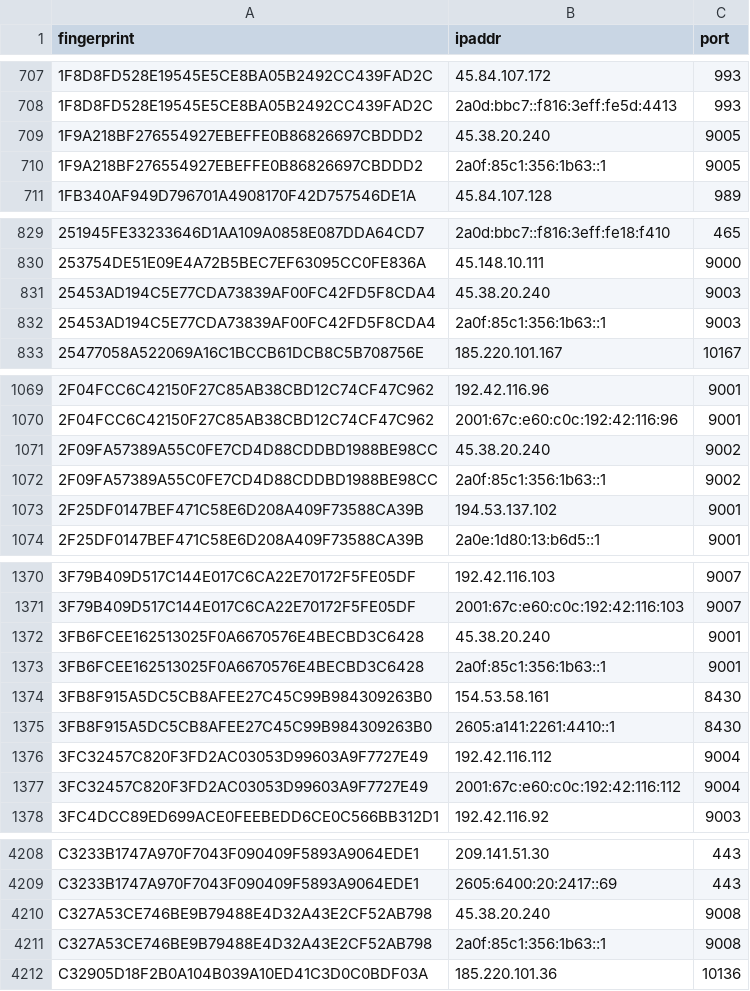
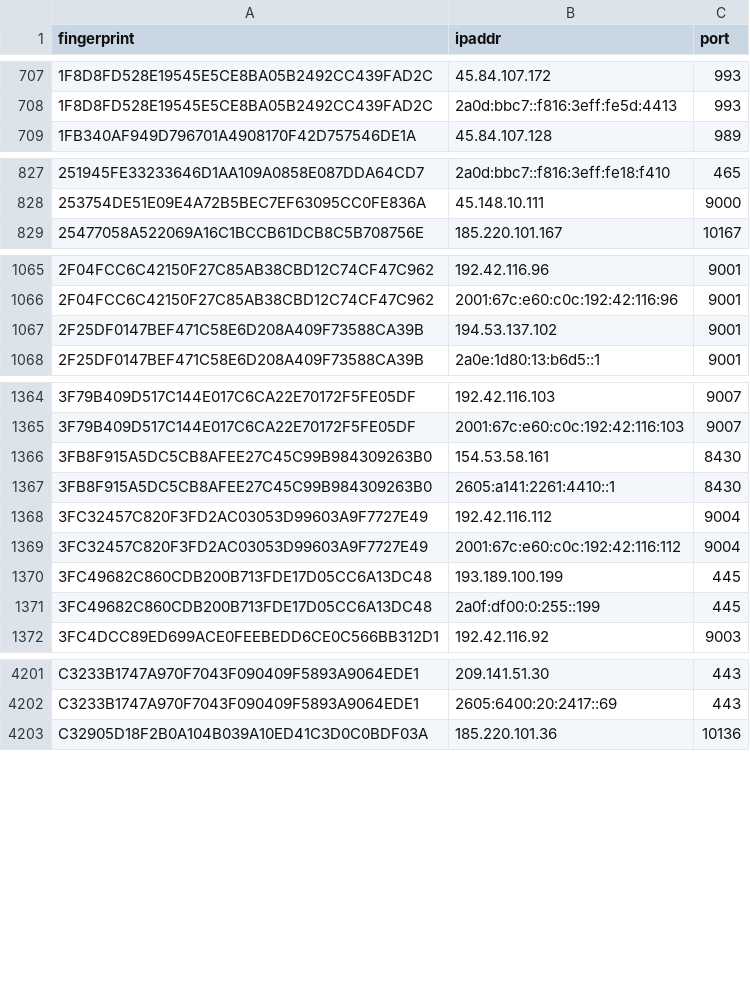
Before and after one commit to sec-js/tor-nodes, a CSV file: latest.exits.csv, drawn as a sheet; only a part is shown, gaps mark what is left out; the diff covers the shown part only.

```diff
--- a/latest.exits.csv
+++ b/latest.exits.csv
@@ -708,4 +708,2 @@ fingerprint, ipaddr, port
 1F8D8FD528E19545E5CE8BA05B2492CC439FAD2C, 2a0d:bbc7::f816:3eff:fe5d:4413, 993
-1F9A218BF276554927EBEFFE0B86826697CBDDD2, 45.38.20.240, 9005
-1F9A218BF276554927EBEFFE0B86826697CBDDD2, 2a0f:85c1:356:1b63::1, 9005
 1FB340AF949D796701A4908170F42D757546DE1A, 45.84.107.128, 989
@@ -830,4 +828,2 @@ fingerprint, ipaddr, port
 253754DE51E09E4A72B5BEC7EF63095CC0FE836A, 45.148.10.111, 9000
-25453AD194C5E77CDA73839AF00FC42FD5F8CDA4, 45.38.20.240, 9003
-25453AD194C5E77CDA73839AF00FC42FD5F8CDA4, 2a0f:85c1:356:1b63::1, 9003
 25477058A522069A16C1BCCB61DCB8C5B708756E, 185.220.101.167, 10167
@@ -1070,4 +1066,2 @@ fingerprint, ipaddr, port
 2F04FCC6C42150F27C85AB38CBD12C74CF47C962, 2001:67c:e60:c0c:192:42:116:96, 9001
-2F09FA57389A55C0FE7CD4D88CDDBD1988BE98CC, 45.38.20.240, 9002
-2F09FA57389A55C0FE7CD4D88CDDBD1988BE98CC, 2a0f:85c1:356:1b63::1, 9002
 2F25DF0147BEF471C58E6D208A409F73588CA39B, 194.53.137.102, 9001
@@ -1371,4 +1365,2 @@ fingerprint, ipaddr, port
 3F79B409D517C144E017C6CA22E70172F5FE05DF, 2001:67c:e60:c0c:192:42:116:103, 9007
-3FB6FCEE162513025F0A6670576E4BECBD3C6428, 45.38.20.240, 9001
-3FB6FCEE162513025F0A6670576E4BECBD3C6428, 2a0f:85c1:356:1b63::1, 9001
 3FB8F915A5DC5CB8AFEE27C45C99B984309263B0, 154.53.58.161, 8430
@@ -1377,2 +1369,4 @@ fingerprint, ipaddr, port
 3FC32457C820F3FD2AC03053D99603A9F7727E49, 2001:67c:e60:c0c:192:42:116:112, 9004
+3FC49682C860CDB200B713FDE17D05CC6A13DC48, 193.189.100.199, 445
+3FC49682C860CDB200B713FDE17D05CC6A13DC48, 2a0f:df00:0:255::199, 445
 3FC4DCC89ED699ACE0FEEBEDD6CE0C566BB312D1, 192.42.116.92, 9003
@@ -4209,4 +4202,2 @@ C3233B1747A970F7043F090409F5893A9064EDE1, 209.141.51.30, 443
 C3233B1747A970F7043F090409F5893A9064EDE1, 2605:6400:20:2417::69, 443
-C327A53CE746BE9B79488E4D32A43E2CF52AB798, 45.38.20.240, 9008
-C327A53CE746BE9B79488E4D32A43E2CF52AB798, 2a0f:85c1:356:1b63::1, 9008
 C32905D18F2B0A104B039A10ED41C3D0C0BDF03A, 185.220.101.36, 10136
```
Also changed, not shown: 1 added row and 1 removed row elsewhere in this file, latest.all.csv, latest.guards.csv.
